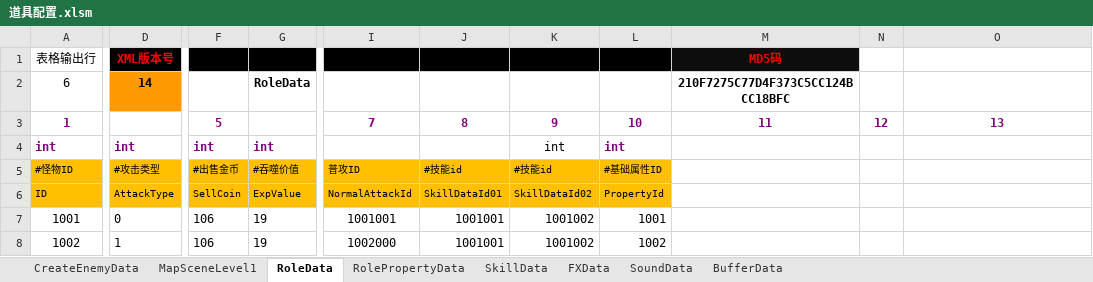
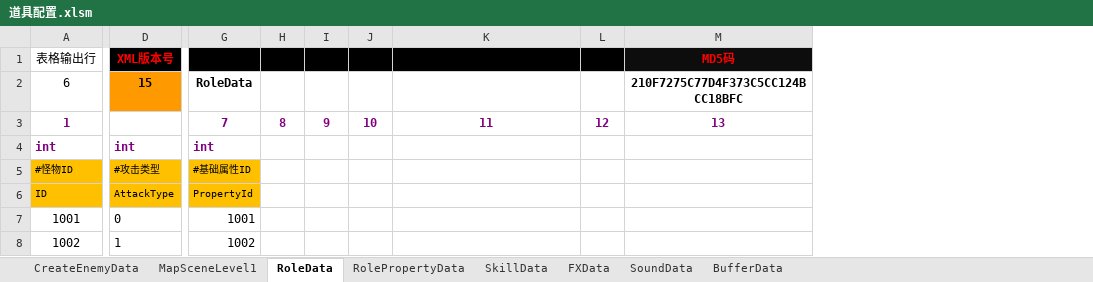
Before and after one commit to chen95nuo/NewRPG2D, an Excel workbook: 文档/道具配置.xlsm, sheet RoleData, drawn as a sheet; only a part is shown, gaps mark what is left out; values as stored, in another font and other column widths than the file's, no borders; charts and pictures and conditional formats not drawn; removed rows and columns are numbered as before the commit, all else as after; the diff names each change by its address in the sheet, - before the commit and + after, or states it on an @@ line.

```diff
--- a/文档/道具配置.xlsm (sheet RoleData)
+++ b/文档/道具配置.xlsm (sheet RoleData)
-column F, rows 3-8: 5 | int | #出售金币 | SellCoin | 106 | 106
-column G, rows 2-8: RoleData |  | int | #吞噬价值 | ExpValue | 19 | 19
-column I, rows 3-8: 7 |  | 普攻ID | NormalAttackId | 1001001 | 1002000
-column J, rows 3-8: 8 |  | #技能id | SkillDataId01 | 1001001 | 1001001
-column K, rows 3-8: 9 | int | #技能id | SkillDataId02 | 1001002 | 1001002
+column H, row 3: 8
+column I, row 3: 9
+column J, row 3: 10
-K1: MD5码
+K1: (empty)
-L1 fill: none
+L1 fill: #000000
-M1: (empty)
+M1: MD5码
-M1 fill: none
+M1 fill: #0D0D0D
-D2 (XML版本号): 14
+D2 (XML版本号): 15
-G2: (empty)
+G2: RoleData
-K2: 210F7275C77D4F373C5CC124BCC18BFC
+K2: (empty)
-M2 (MD5码): (empty)
+M2 (MD5码): 210F7275C77D4F373C5CC124BCC18BFC
-G3: 10
+G3: 7
```
Also changed, not shown: sheet RolePropertyData, sheet MapSceneLevel1, sheet SkillData, charts or pictures, 21 other files.
